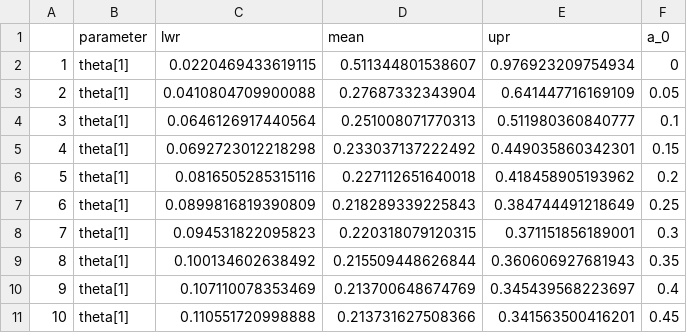
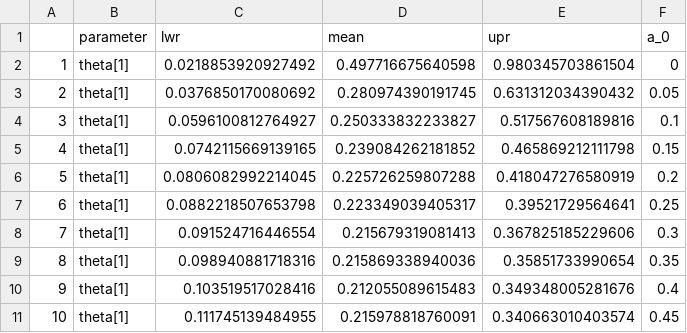
Before and after one commit to maxbiostat/propriety_power_priors, a CSV file: data/sensitivity_data/priorSensitivity_simpleBernoulli_adaptive_scenario_1_J=20.csv, drawn as a sheet; only a part is shown; the diff covers the shown part only.

```diff
--- a/data/sensitivity_data/priorSensitivity_simpleBernoulli_adaptive_scenario_1_J=20.csv
+++ b/data/sensitivity_data/priorSensitivity_simpleBernoulli_adaptive_scenario_1_J=20.csv
@@ -1,11 +1,11 @@
 "","parameter","lwr","mean","upr","a_0"
-"1","theta[1]",0.0220469433619115,0.511344801538607,0.976923209754934,0
-"2","theta[1]",0.0410804709900088,0.27687332343904,0.641447716169109,0.05
-"3","theta[1]",0.0646126917440564,0.251008071770313,0.511980360840777,0.1
-"4","theta[1]",0.0692723012218298,0.233037137222492,0.449035860342301,0.15
-"5","theta[1]",0.0816505285315116,0.227112651640018,0.418458905193962,0.2
-"6","theta[1]",0.0899816819390809,0.218289339225843,0.384744491218649,0.25
-"7","theta[1]",0.094531822095823,0.220318079120315,0.371151856189001,0.3
-"8","theta[1]",0.100134602638492,0.215509448626844,0.360606927681943,0.35
-"9","theta[1]",0.107110078353469,0.213700648674769,0.345439568223697,0.4
-"10","theta[1]",0.110551720998888,0.213731627508366,0.341563500416201,0.45
+"1","theta[1]",0.0218853920927492,0.497716675640598,0.980345703861504,0
+"2","theta[1]",0.0376850170080692,0.280974390191745,0.631312034390432,0.05
+"3","theta[1]",0.0596100812764927,0.250333832233827,0.517567608189816,0.1
+"4","theta[1]",0.0742115669139165,0.239084262181852,0.465869212111798,0.15
+"5","theta[1]",0.0806082992214045,0.225726259807288,0.418047276580919,0.2
+"6","theta[1]",0.0882218507653798,0.223349039405317,0.39521729564641,0.25
+"7","theta[1]",0.091524716446554,0.215679319081413,0.367825185229606,0.3
+"8","theta[1]",0.098940881718316,0.215869338940036,0.35851733990654,0.35
+"9","theta[1]",0.103519517028416,0.212055089615483,0.349348005281676,0.4
+"10","theta[1]",0.111745139484955,0.215978818760091,0.340663010403574,0.45
```
Also changed, not shown: 33 edited cells elsewhere in this file, data/sensitivity_data/priorSensitivity_simpleBernoulli_adaptive_scenario_2_J=20.csv, data/sensitivity_data/priorSensitivity_simpleBernoulli_adaptive_scenario_3_J=20.csv, 57 other files.
